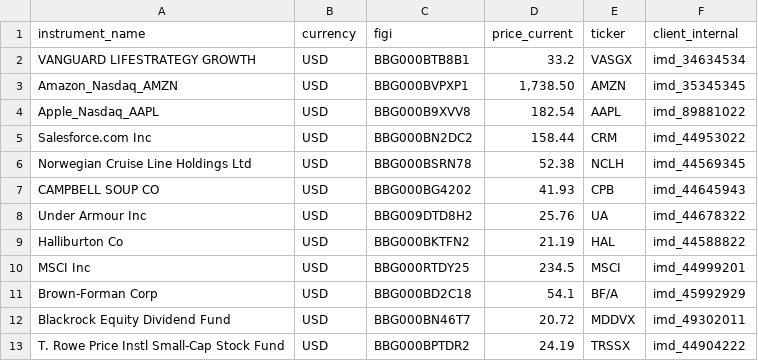
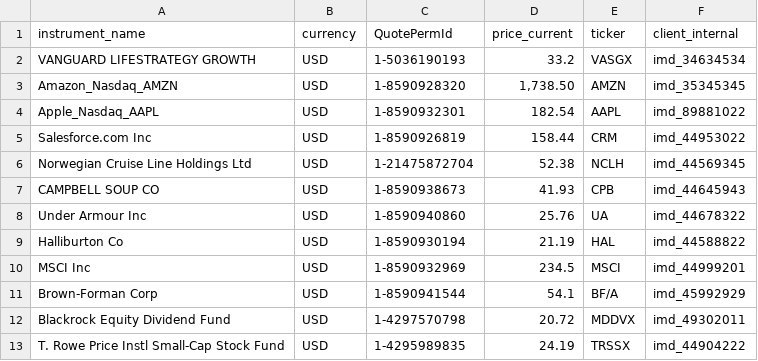
Before and after one commit to finbourne/sample-notebooks, a CSV file: examples/use-cases/data/households-prices.csv, drawn as a sheet.

```diff
--- a/examples/use-cases/data/households-prices.csv
+++ b/examples/use-cases/data/households-prices.csv
@@ -1,13 +1,13 @@
-instrument_name,currency,figi,price_current,ticker,client_internal
-VANGUARD LIFESTRATEGY GROWTH,USD,BBG000BTB8B1,33.2,VASGX,imd_34634534
-Amazon_Nasdaq_AMZN,USD,BBG000BVPXP1,"1,738.50",AMZN,imd_35345345
-Apple_Nasdaq_AAPL,USD,BBG000B9XVV8,182.54,AAPL,imd_89881022
-Salesforce.com Inc,USD,BBG000BN2DC2,158.44,CRM,imd_44953022
-Norwegian Cruise Line Holdings Ltd,USD,BBG000BSRN78,52.38,NCLH,imd_44569345
-CAMPBELL SOUP CO,USD,BBG000BG4202,41.93,CPB,imd_44645943
-Under Armour Inc,USD,BBG009DTD8H2,25.76,UA,imd_44678322
-Halliburton Co,USD,BBG000BKTFN2,21.19,HAL,imd_44588822
-MSCI Inc,USD,BBG000RTDY25,234.5,MSCI,imd_44999201
-Brown-Forman Corp,USD,BBG000BD2C18,54.1,BF/A,imd_45992929
-Blackrock Equity Dividend Fund,USD,BBG000BN46T7,20.72,MDDVX,imd_49302011
-T. Rowe Price Instl Small-Cap Stock Fund,USD,BBG000BPTDR2,24.19,TRSSX,imd_44904222
+instrument_name,currency,QuotePermId,price_current,ticker,client_internal
+VANGUARD LIFESTRATEGY GROWTH,USD,1-5036190193,33.2,VASGX,imd_34634534
+Amazon_Nasdaq_AMZN,USD,1-8590928320,"1,738.50",AMZN,imd_35345345
+Apple_Nasdaq_AAPL,USD,1-8590932301,182.54,AAPL,imd_89881022
+Salesforce.com Inc,USD,1-8590926819,158.44,CRM,imd_44953022
+Norwegian Cruise Line Holdings Ltd,USD,1-21475872704,52.38,NCLH,imd_44569345
+CAMPBELL SOUP CO,USD,1-8590938673,41.93,CPB,imd_44645943
+Under Armour Inc,USD,1-8590940860,25.76,UA,imd_44678322
+Halliburton Co,USD,1-8590930194,21.19,HAL,imd_44588822
+MSCI Inc,USD,1-8590932969,234.5,MSCI,imd_44999201
+Brown-Forman Corp,USD,1-8590941544,54.1,BF/A,imd_45992929
+Blackrock Equity Dividend Fund,USD,1-4297570798,20.72,MDDVX,imd_49302011
+T. Rowe Price Instl Small-Cap Stock Fund,USD,1-4295989835,24.19,TRSSX,imd_44904222
```
Also changed, not shown: examples/use-cases/data/households-accounts.csv, examples/use-cases/data/households-holdings.csv, 3 other files.
